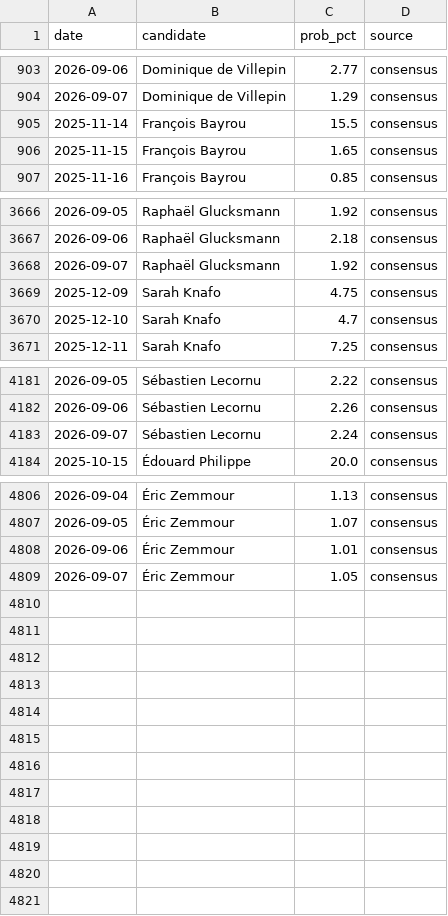
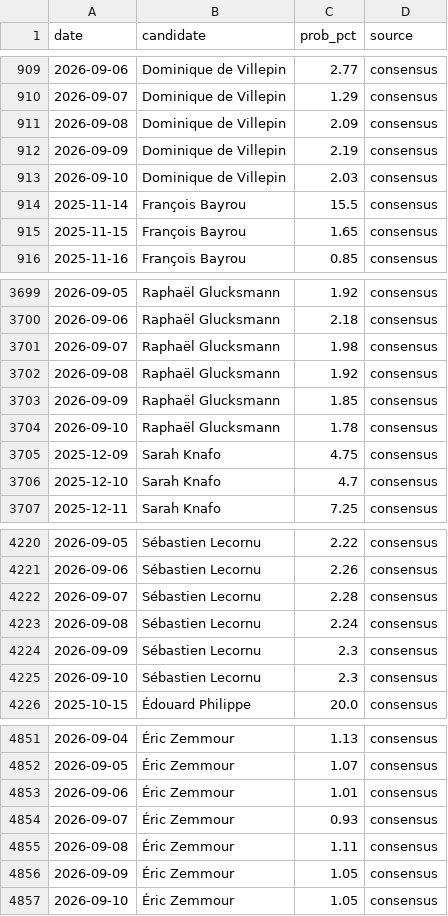
Before and after one commit to sbbb-git/presi, a CSV file: data/markets_consensus.csv, drawn as a sheet; only a part is shown, gaps mark what is left out; the diff covers the shown part only.

```diff
--- a/data/markets_consensus.csv
+++ b/data/markets_consensus.csv
@@ -904,2 +910,5 @@ date,candidate,prob_pct,source
 2026-09-07,Dominique de Villepin ,1.29,consensus
+2026-09-08,Dominique de Villepin ,2.09,consensus
+2026-09-09,Dominique de Villepin ,2.19,consensus
+2026-09-10,Dominique de Villepin ,2.03,consensus
 2025-11-14,François Bayrou ,15.5,consensus
@@ -3667,3 +3700,6 @@ date,candidate,prob_pct,source
 2026-09-06,Raphaël Glucksmann,2.18,consensus
-2026-09-07,Raphaël Glucksmann,1.92,consensus
+2026-09-07,Raphaël Glucksmann,1.98,consensus
+2026-09-08,Raphaël Glucksmann,1.92,consensus
+2026-09-09,Raphaël Glucksmann,1.85,consensus
+2026-09-10,Raphaël Glucksmann,1.78,consensus
 2025-12-09,Sarah Knafo,4.75,consensus
@@ -4182,3 +4221,6 @@ date,candidate,prob_pct,source
 2026-09-06,Sébastien Lecornu,2.26,consensus
-2026-09-07,Sébastien Lecornu,2.24,consensus
+2026-09-07,Sébastien Lecornu,2.28,consensus
+2026-09-08,Sébastien Lecornu,2.24,consensus
+2026-09-09,Sébastien Lecornu,2.3,consensus
+2026-09-10,Sébastien Lecornu,2.3,consensus
 2025-10-15,Édouard Philippe,20.0,consensus
@@ -4808,2 +4853,5 @@ date,candidate,prob_pct,source
 2026-09-06,Éric Zemmour,1.01,consensus
-2026-09-07,Éric Zemmour,1.05,consensus
+2026-09-07,Éric Zemmour,0.93,consensus
+2026-09-08,Éric Zemmour,1.11,consensus
+2026-09-09,Éric Zemmour,1.05,consensus
+2026-09-10,Éric Zemmour,1.05,consensus
```
Also changed, not shown: 36 added rows and 4 edited cells elsewhere in this file, data/markets.csv, data/markets_snapshot.csv, 2 other files.
